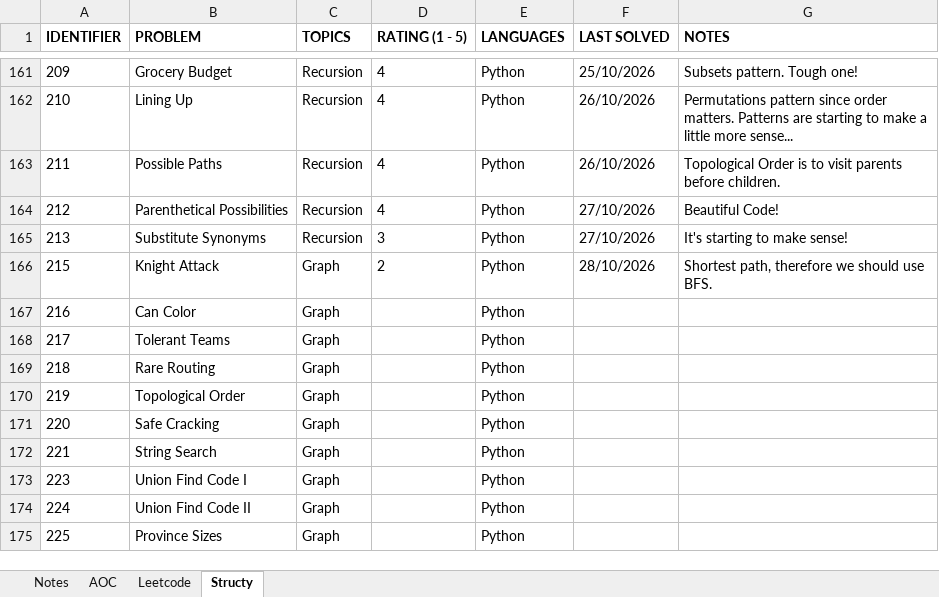
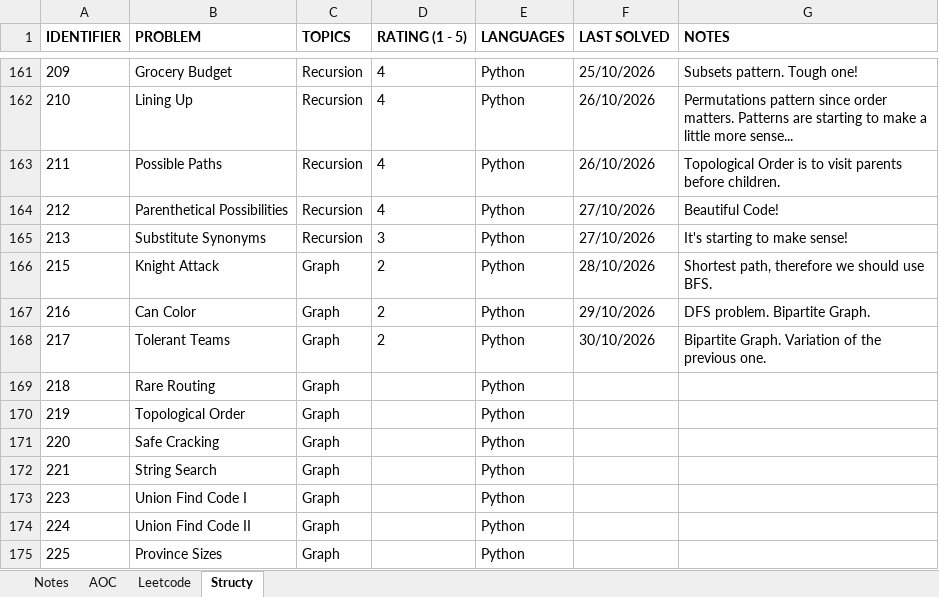
Before and after one commit to rtharris619/ProjectDSA, an Excel workbook: docs/Programming Puzzles.xlsx, sheet Structy, drawn as a sheet; only a part is shown, gaps mark what is left out; values as stored, in another font and other column widths than the file's, no borders; the diff names each change by its address in the sheet, - before the commit and + after, or states it on an @@ line.

Commit message:
aoc and structy puzzles

```diff
--- a/docs/Programming Puzzles.xlsx (sheet Structy)
+++ b/docs/Programming Puzzles.xlsx (sheet Structy)
-D167:D168 (RATING (1 - 5)): (empty)
+D167:D168 (RATING (1 - 5)): 2
-F167 (LAST SOLVED): (empty)
+F167 (LAST SOLVED): 29/10/2026
-G167 (NOTES): (empty)
+G167 (NOTES): DFS problem. Bipartite Graph.
-F168 (LAST SOLVED): (empty)
+F168 (LAST SOLVED): 30/10/2026
-G168 (NOTES): (empty)
+G168 (NOTES): Bipartite Graph. Variation of the previous one.
```
Also changed, not shown: 9 other files.
